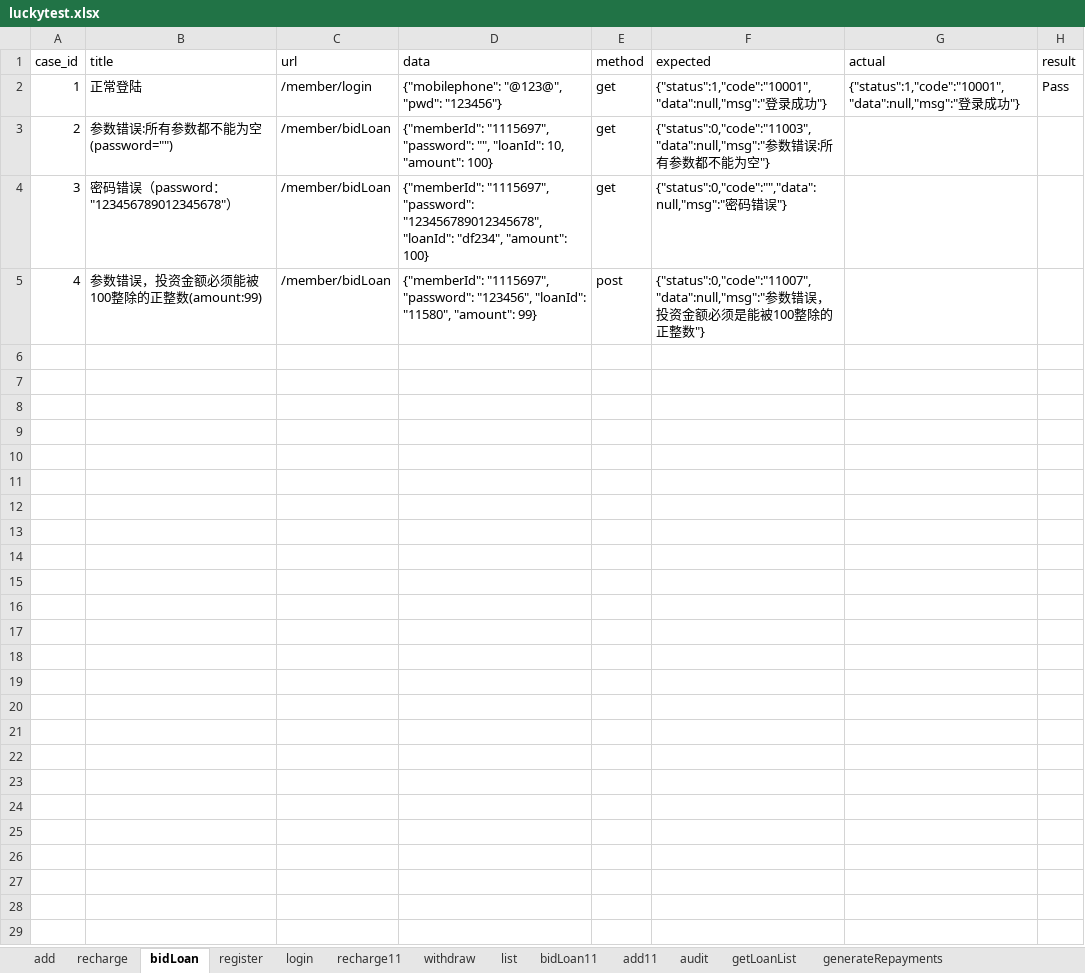
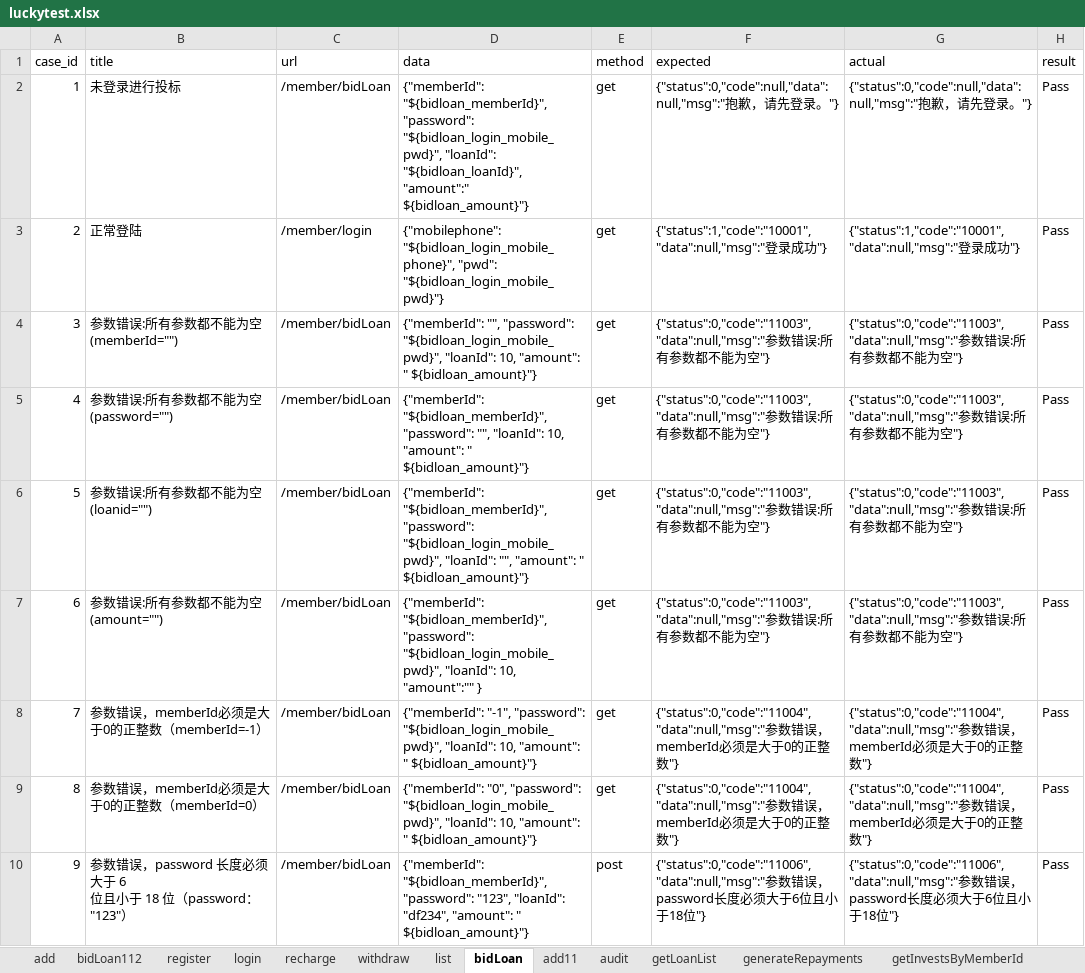
Before and after one commit to adou12138/python13-api-test, an Excel workbook: datas/luckytest.xlsx, sheet bidLoan, drawn as a sheet; only a part is shown; values as stored, in another font and other column widths than the file's, no borders; ↵ is a line break in a cell; the diff covers the shown part only; the diff names each change by its address in the sheet, - before the commit and + after, or states it on an @@ line.

```diff
--- a/datas/luckytest.xlsx (sheet bidLoan)
+++ b/datas/luckytest.xlsx (sheet bidLoan)
-sheet tab: recharge11
-sheet tab: bidLoan11
+sheet tab: bidLoan112
@@ sheet tab order changed: add | bidLoan112 | register | login | recharge | withdraw | list | bidLoan | add11 | audit | getLoanList | generateRepayments | getInvestsByMemberId @@
-B2 (title): 正常登陆
+B2 (title): 未登录进行投标
-C2 (url): /member/login
+C2 (url): /member/bidLoan
-D2 (data): {"mobilephone": "@123@", "pwd": "123456"}
+D2 (data): {"memberId": "${bidloan_memberId}", "password": "${bidloan_login_mobile_pwd}", "loanId": "${bidloan_loanId}", "amount":" ${bidloan_amount}"}
-F2 (expected): {"status":1,"code":"10001","data":null,"msg":"登录成功"}
+F2 (expected): {"status":0,"code":null,"data":null,"msg":"抱歉，请先登录。"}
-G2 (actual): {"status":1,"code":"10001","data":null,"msg":"登录成功"}
+G2 (actual): {"status":0,"code":null,"data":null,"msg":"抱歉，请先登录。"}
-B3 (title): 参数错误:所有参数都不能为空(password="")
+B3 (title): 正常登陆
-C3 (url): /member/bidLoan
+C3 (url): /member/login
-D3 (data): {"memberId": "1115697", "password": "", "loanId": 10, "amount": 100}
+D3 (data): {"mobilephone": "${bidloan_login_mobile_phone}", "pwd": "${bidloan_login_mobile_pwd}"}
-F3 (expected): {"status":0,"code":"11003","data":null,"msg":"参数错误:所有参数都不能为空"}
+F3 (expected): {"status":1,"code":"10001","data":null,"msg":"登录成功"}
-G3 (actual): (empty)
+G3 (actual): {"status":1,"code":"10001","data":null,"msg":"登录成功"}
-H3:H5 (result): (empty)
+H3:H5 (result): Pass
-B4 (title): 密码错误（password："123456789012345678"）
+B4 (title): 参数错误:所有参数都不能为空(memberId="")
-D4 (data): {"memberId": "1115697", "password": "123456789012345678", "loanId": "df234", "amount": 100}
+D4 (data): {"memberId": "", "password": "${bidloan_login_mobile_pwd}", "loanId": 10, "amount": " ${bidloan_amount}"}
-F4 (expected): {"status":0,"code":"","data":null,"msg":"密码错误"}
+F4 (expected): {"status":0,"code":"11003","data":null,"msg":"参数错误:所有参数都不能为空"}
-G4:G5 (actual): (empty)
+G4:G5 (actual): {"status":0,"code":"11003","data":null,"msg":"参数错误:所有参数都不能为空"}
-B5 (title): 参数错误，投资金额必须能被 100整除的正整数(amount:99)
+B5 (title): 参数错误:所有参数都不能为空(password="")
-D5 (data): {"memberId": "1115697", "password": "123456", "loanId": "11580", "amount": 99}
+D5 (data): {"memberId": "${bidloan_memberId}", "password": "", "loanId": 10, "amount": " ${bidloan_amount}"}
-E5 (method): post
+E5 (method): get
-F5 (expected): {"status":0,"code":"11007","data":null,"msg":"参数错误，投资金额必须是能被100整除的正整数"}
+F5 (expected): {"status":0,"code":"11003","data":null,"msg":"参数错误:所有参数都不能为空"}
+row 6: 5 | 参数错误:所有参数都不能为空(loanid="") | /member/bidLoan | {"memberId": "${bidloan_memberId}", "password": "${bidloan_login_mobile_pwd}", "loanId": "", "amount": " ${bidloan_amount}"} | get | {"status":0,"code":"11003","data":null,"msg":"参数错误:所有参数都不能为空"} | {"status":0,"code":"11003","data":null,"msg":"参数错误:所有参数都不能为空"} | Pass
+row 7: 6 | 参数错误:所有参数都不能为空(amount="") | /member/bidLoan | {"memberId": "${bidloan_memberId}", "password": "${bidloan_login_mobile_pwd}", "loanId": 10, "amount":"" } | get | {"status":0,"code":"11003","data":null,"msg":"参数错误:所有参数都不能为空"} | {"status":0,"code":"11003","data":null,"msg":"参数错误:所有参数都不能为空"} | Pass
+row 8: 7 | 参数错误，memberId必须是大于0的正整数（memberId=-1） | /member/bidLoan | {"memberId": "-1", "password": "${bidloan_login_mobile_pwd}", "loanId": 10, "amount": " ${bidloan_amount}"} | get | {"status":0,"code":"11004","data":null,"msg":"参数错误，memberId必须是大于0的正整数"} | {"status":0,"code":"11004","data":null,"msg":"参数错误，memberId必须是大于0的正整数"} | Pass
+row 9: 8 | 参数错误，memberId必须是大于0的正整数（memberId=0） | /member/bidLoan | {"memberId": "0", "password": "${bidloan_login_mobile_pwd}", "loanId": 10, "amount": " ${bidloan_amount}"} | get | {"status":0,"code":"11004","data":null,"msg":"参数错误，memberId必须是大于0的正整数"} | {"status":0,"code":"11004","data":null,"msg":"参数错误，memberId必须是大于0的正整数"} | Pass
+row 10: 9 | 参数错误，password 长度必须大于 6 ↵ 位且小于 18 位（password："123"） | /member/bidLoan | {"memberId": "${bidloan_memberId}", "password": "123", "loanId": "df234", "amount": " ${bidloan_amount}"} | post | {"status":0,"code":"11006","data":null,"msg":"参数错误，password长度必须大于6位且小于18位"} | {"status":0,"code":"11006","data":null,"msg":"参数错误，password长度必须大于6位且小于18位"} | Pass
```
Also changed, not shown: 13 added rows elsewhere in this sheet, sheet withdraw, sheet recharge, sheet login, sheet add, sheet add11, 7 other files.
